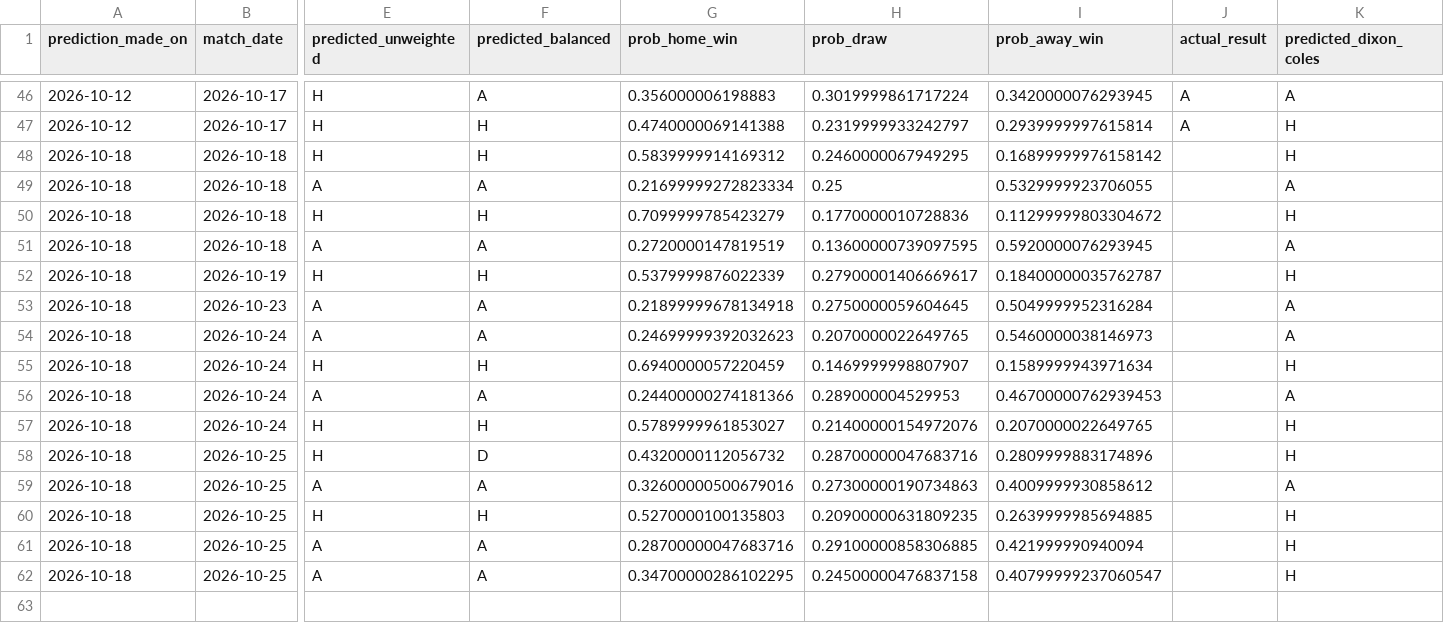
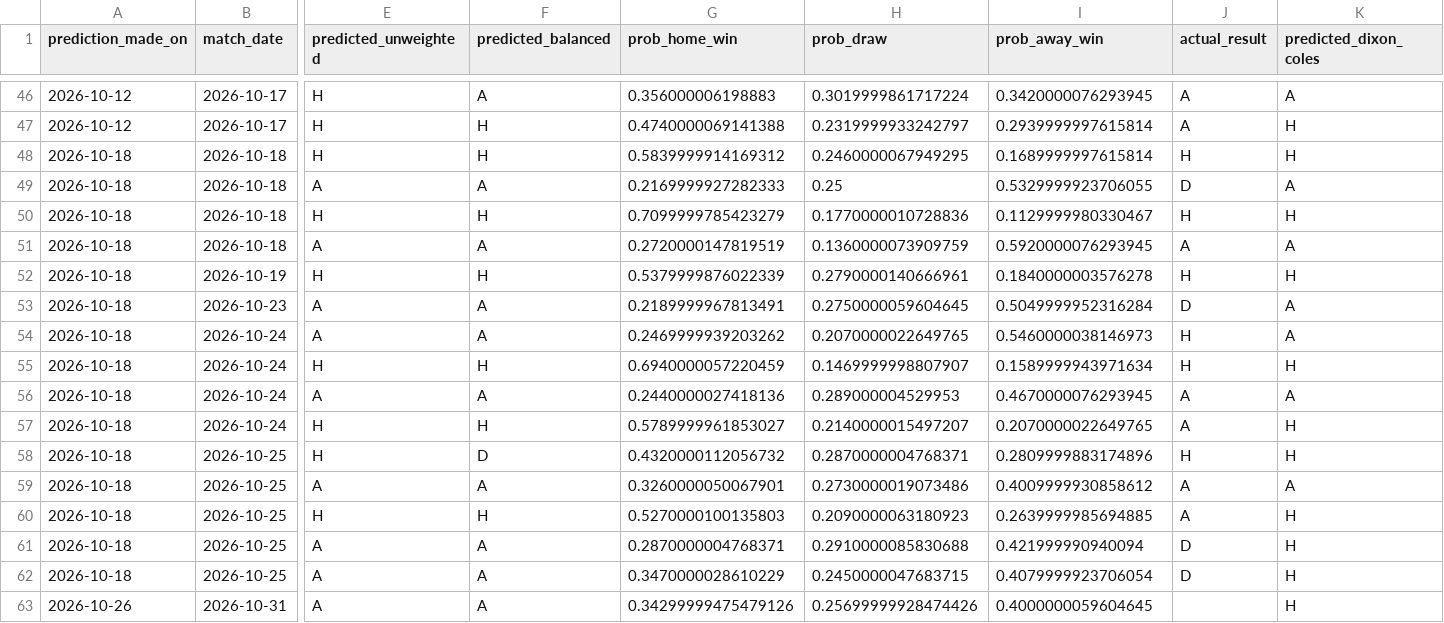
Before and after one commit to mr-billiondollar/Premiere-League-Predictor, a CSV file: data/predictions/predictions_log.csv, drawn as a sheet; only a part is shown, gaps mark what is left out; rows hold the shown columns only; the diff covers the shown part only; the diff names each change by its address in the sheet, - before the commit and + after, or states it on an @@ line.

Commit message:
new fixtures added.

```diff
--- a/data/predictions/predictions_log.csv
+++ b/data/predictions/predictions_log.csv
-I48 (prob_away_win): 0.16899999976158142
+I48 (prob_away_win): 0.1689999997615814
-J48 (actual_result): (empty)
+J48 (actual_result): H
-G49 (prob_home_win): 0.21699999272823334
+G49 (prob_home_win): 0.2169999927282333
-J49 (actual_result): (empty)
+J49 (actual_result): D
-I50 (prob_away_win): 0.11299999803304672
+I50 (prob_away_win): 0.1129999980330467
-J50 (actual_result): (empty)
+J50 (actual_result): H
-H51 (prob_draw): 0.13600000739097595
+H51 (prob_draw): 0.1360000073909759
-J51 (actual_result): (empty)
+J51 (actual_result): A
-H52 (prob_draw): 0.27900001406669617
+H52 (prob_draw): 0.2790000140666961
-I52 (prob_away_win): 0.18400000035762787
+I52 (prob_away_win): 0.1840000003576278
-J52 (actual_result): (empty)
+J52 (actual_result): H
-G53 (prob_home_win): 0.21899999678134918
+G53 (prob_home_win): 0.2189999967813491
-J53 (actual_result): (empty)
+J53 (actual_result): D
-G54 (prob_home_win): 0.24699999392032623
+G54 (prob_home_win): 0.2469999939203262
-J54:J55 (actual_result): (empty)
+J54:J55 (actual_result): H
-G56 (prob_home_win): 0.24400000274181366
+G56 (prob_home_win): 0.2440000027418136
-I56 (prob_away_win): 0.46700000762939453
+I56 (prob_away_win): 0.4670000076293945
-J56:J57 (actual_result): (empty)
+J56:J57 (actual_result): A
-H57 (prob_draw): 0.21400000154972076
+H57 (prob_draw): 0.2140000015497207
-H58 (prob_draw): 0.28700000047683716
+H58 (prob_draw): 0.2870000004768371
-J58 (actual_result): (empty)
+J58 (actual_result): H
-G59 (prob_home_win): 0.32600000500679016
+G59 (prob_home_win): 0.3260000050067901
-H59 (prob_draw): 0.27300000190734863
+H59 (prob_draw): 0.2730000019073486
-J59:J60 (actual_result): (empty)
+J59:J60 (actual_result): A
-H60 (prob_draw): 0.20900000631809235
+H60 (prob_draw): 0.2090000063180923
-G61 (prob_home_win): 0.28700000047683716
+G61 (prob_home_win): 0.2870000004768371
-H61 (prob_draw): 0.29100000858306885
+H61 (prob_draw): 0.2910000085830688
-J61:J62 (actual_result): (empty)
+J61:J62 (actual_result): D
-G62 (prob_home_win): 0.34700000286102295
+G62 (prob_home_win): 0.3470000028610229
-H62 (prob_draw): 0.24500000476837158
+H62 (prob_draw): 0.2450000047683715
-I62 (prob_away_win): 0.40799999237060547
+I62 (prob_away_win): 0.4079999923706054
+row 63: 2026-10-26 | 2026-10-31 | A | A | 0.34299999475479126 | 0.25699999928474426 | 0.4000000059604645 |  | H
```
Also changed, not shown: 9 added rows elsewhere in this file.
